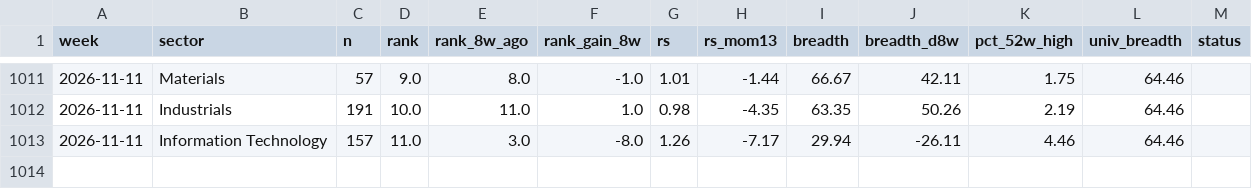
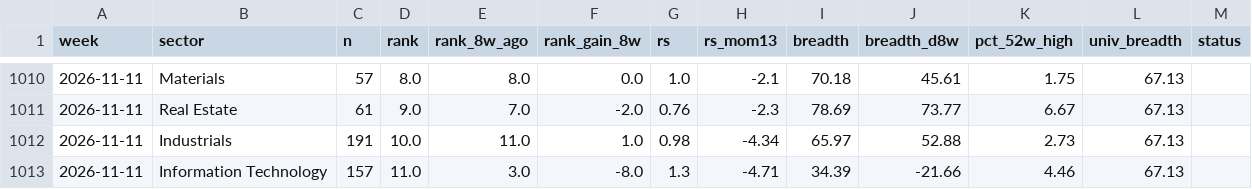
Before and after one commit to BackupBackupFede/ROTATION, a CSV file: history_us.csv, drawn as a sheet; only a part is shown, gaps mark what is left out; the diff covers the shown part only.

```diff
--- a/history_us.csv
+++ b/history_us.csv
@@ -1011,3 +1010,4 @@
-2026-11-11,Materials,57,9.0,8.0,-1.0,1.01,-1.44,66.67,42.11,1.75,64.46,
-2026-11-11,Industrials,191,10.0,11.0,1.0,0.98,-4.35,63.35,50.26,2.19,64.46,
-2026-11-11,Information Technology,157,11.0,3.0,-8.0,1.26,-7.17,29.94,-26.11,4.46,64.46,
+2026-11-11,Materials,57,8.0,8.0,0.0,1.0,-2.1,70.18,45.61,1.75,67.13,
+2026-11-11,Real Estate,61,9.0,7.0,-2.0,0.76,-2.3,78.69,73.77,6.67,67.13,
+2026-11-11,Industrials,191,10.0,11.0,1.0,0.98,-4.34,65.97,52.88,2.73,67.13,
+2026-11-11,Information Technology,157,11.0,3.0,-8.0,1.3,-4.71,34.39,-21.66,4.46,67.13,
```
Also changed, not shown: 3 added rows, 4 removed rows and 22 edited cells elsewhere in this file, history_fr.csv, 2 other files.
